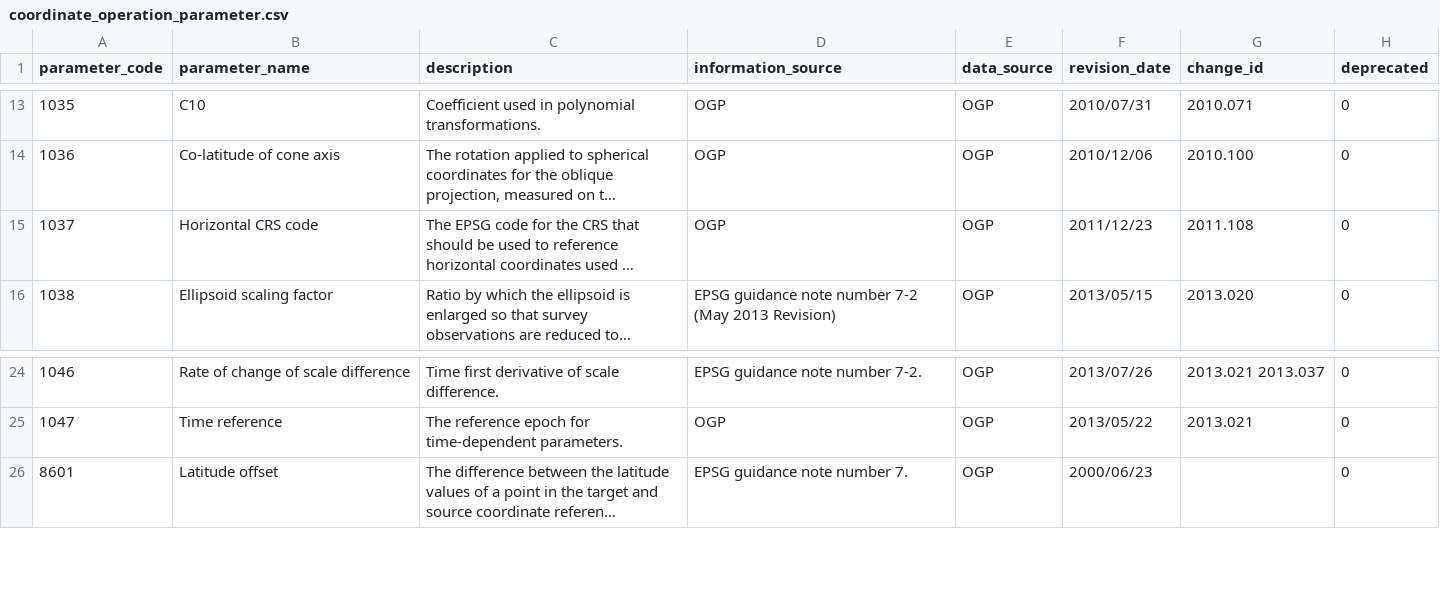
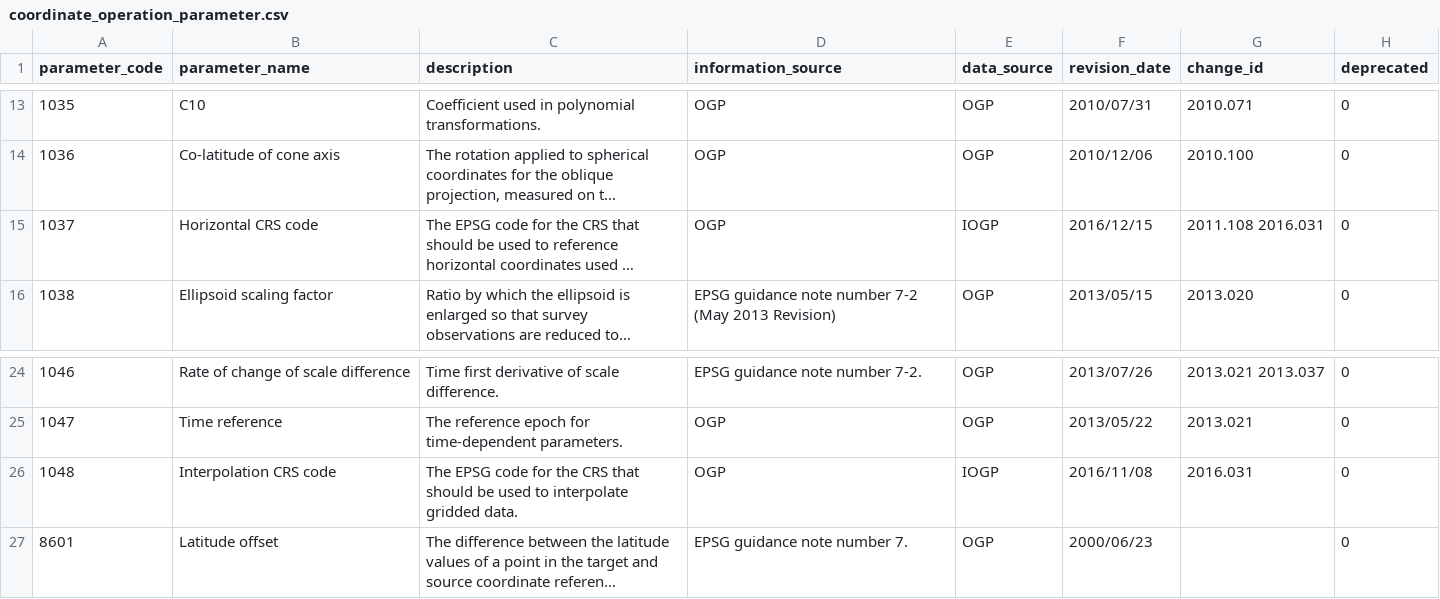
Before and after one commit to OSGeo/libgeotiff, a CSV file: libgeotiff/csv/coordinate_operation_parameter.csv, drawn as a sheet; only a part is shown, gaps mark what is left out; long unchanged cells end in …; the diff names each change by its address in the sheet, - before the commit and + after, or states it on an @@ line.

```diff
--- a/libgeotiff/csv/coordinate_operation_parameter.csv
+++ b/libgeotiff/csv/coordinate_operation_parameter.csv
-E15 (data_source): OGP
+E15 (data_source): IOGP
-F15 (revision_date): 2011/12/23
+F15 (revision_date): 2016/12/15
-G15 (change_id): 2011.108
+G15 (change_id): 2011.108 2016.031
+row 26: 1048 | Interpolation CRS code | The EPSG code for the CRS that should be used to interpolate gridded data. | OGP | IOGP | 2016/11/08 | 2016.031 | 0
```
Also changed, not shown: libgeotiff/csv/coordinate_axis_name.csv, libgeotiff/csv/coordinate_operation_method.csv, 12 other files.
